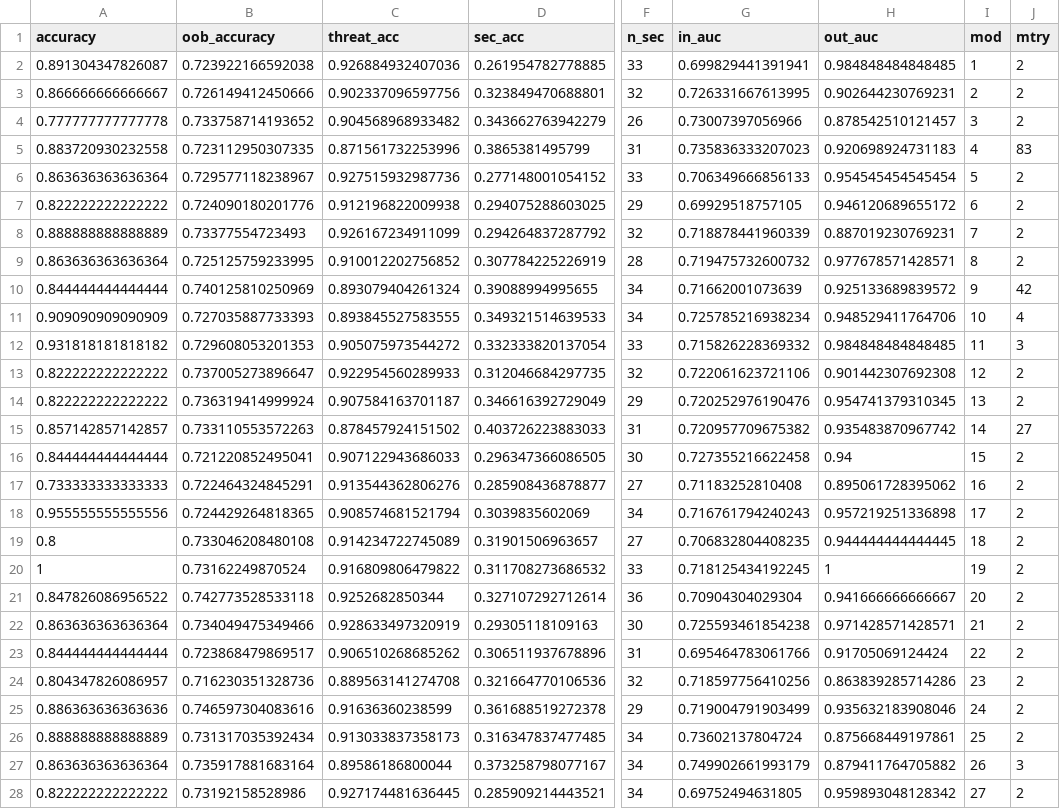
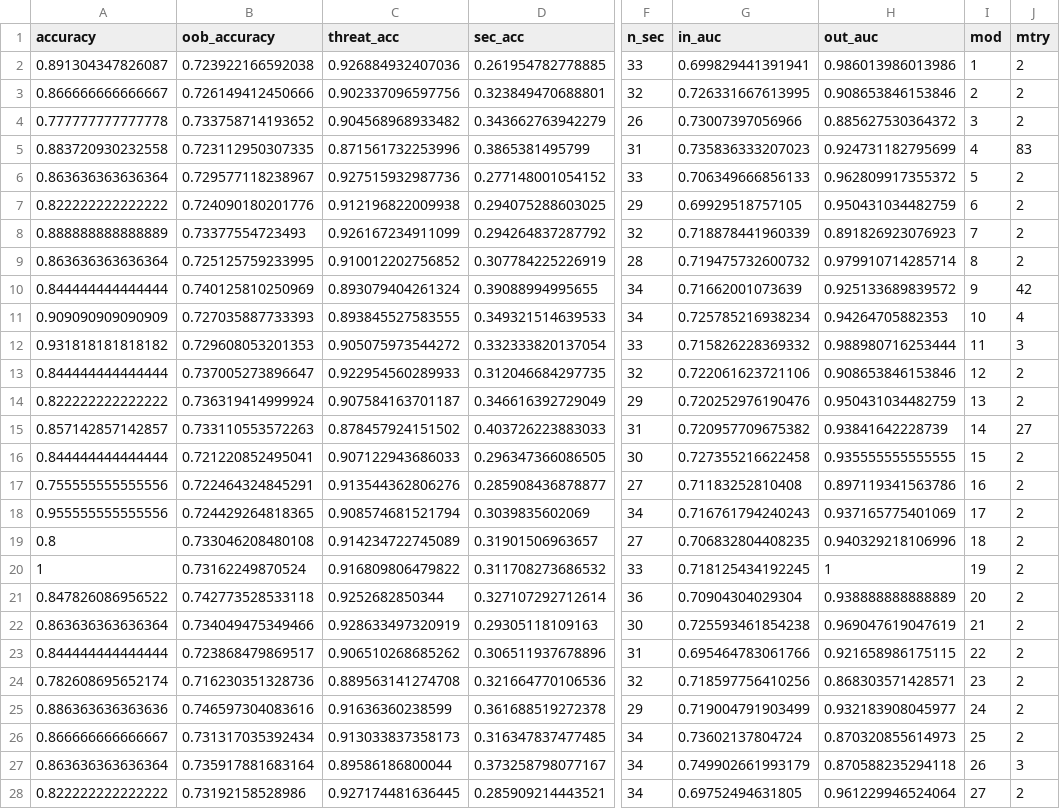
Before and after one commit to mikeroswell/threatRF, a CSV file: data/fromR/plant_assess.csv, drawn as a sheet; only a part is shown, gaps mark what is left out; the diff covers the shown part only; the diff names each change by its address in the sheet, - before the commit and + after, or states it on an @@ line.

```diff
--- a/data/fromR/plant_assess.csv
+++ b/data/fromR/plant_assess.csv
-H2 (out_auc): 0.984848484848485
+H2 (out_auc): 0.986013986013986
-H3 (out_auc): 0.902644230769231
+H3 (out_auc): 0.908653846153846
-H4 (out_auc): 0.878542510121457
+H4 (out_auc): 0.885627530364372
-H5 (out_auc): 0.920698924731183
+H5 (out_auc): 0.924731182795699
-H6 (out_auc): 0.954545454545454
+H6 (out_auc): 0.962809917355372
-H7 (out_auc): 0.946120689655172
+H7 (out_auc): 0.950431034482759
-H8 (out_auc): 0.887019230769231
+H8 (out_auc): 0.891826923076923
-H9 (out_auc): 0.977678571428571
+H9 (out_auc): 0.979910714285714
-H11 (out_auc): 0.948529411764706
+H11 (out_auc): 0.94264705882353
-H12 (out_auc): 0.984848484848485
+H12 (out_auc): 0.988980716253444
-A13 (accuracy): 0.822222222222222
+A13 (accuracy): 0.844444444444444
-H13 (out_auc): 0.901442307692308
+H13 (out_auc): 0.908653846153846
-H14 (out_auc): 0.954741379310345
+H14 (out_auc): 0.950431034482759
-H15 (out_auc): 0.935483870967742
+H15 (out_auc): 0.93841642228739
-H16 (out_auc): 0.94
+H16 (out_auc): 0.935555555555555
-A17 (accuracy): 0.733333333333333
+A17 (accuracy): 0.755555555555556
-H17 (out_auc): 0.895061728395062
+H17 (out_auc): 0.897119341563786
-H18 (out_auc): 0.957219251336898
+H18 (out_auc): 0.937165775401069
-H19 (out_auc): 0.944444444444445
+H19 (out_auc): 0.940329218106996
-H21 (out_auc): 0.941666666666667
+H21 (out_auc): 0.938888888888889
-H22 (out_auc): 0.971428571428571
+H22 (out_auc): 0.969047619047619
-H23 (out_auc): 0.91705069124424
+H23 (out_auc): 0.921658986175115
-A24 (accuracy): 0.804347826086957
+A24 (accuracy): 0.782608695652174
-H24 (out_auc): 0.863839285714286
+H24 (out_auc): 0.868303571428571
-H25 (out_auc): 0.935632183908046
+H25 (out_auc): 0.932183908045977
-A26 (accuracy): 0.888888888888889
+A26 (accuracy): 0.866666666666667
-H26 (out_auc): 0.875668449197861
+H26 (out_auc): 0.870320855614973
-H27 (out_auc): 0.879411764705882
+H27 (out_auc): 0.870588235294118
-H28 (out_auc): 0.959893048128342
+H28 (out_auc): 0.961229946524064
```
Also changed, not shown: 73 edited cells elsewhere in this file, data/fromR/training_data.csv, 2 other files.
